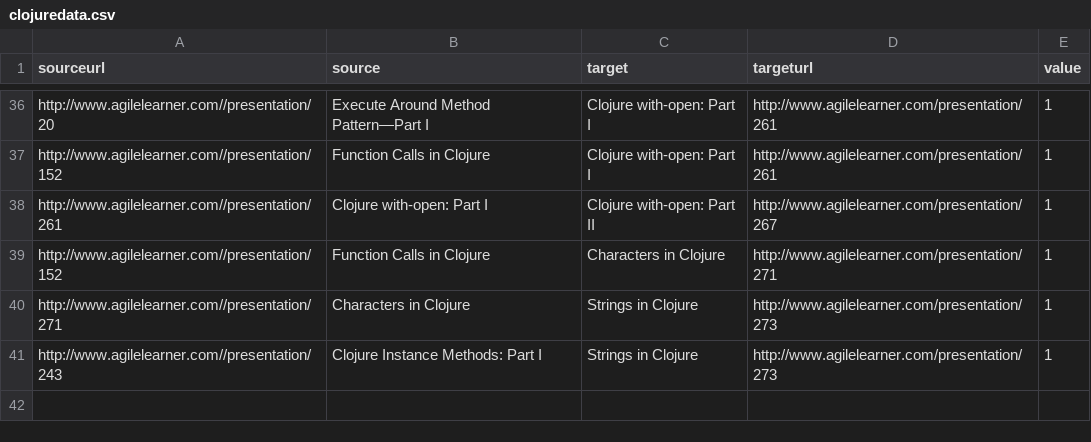
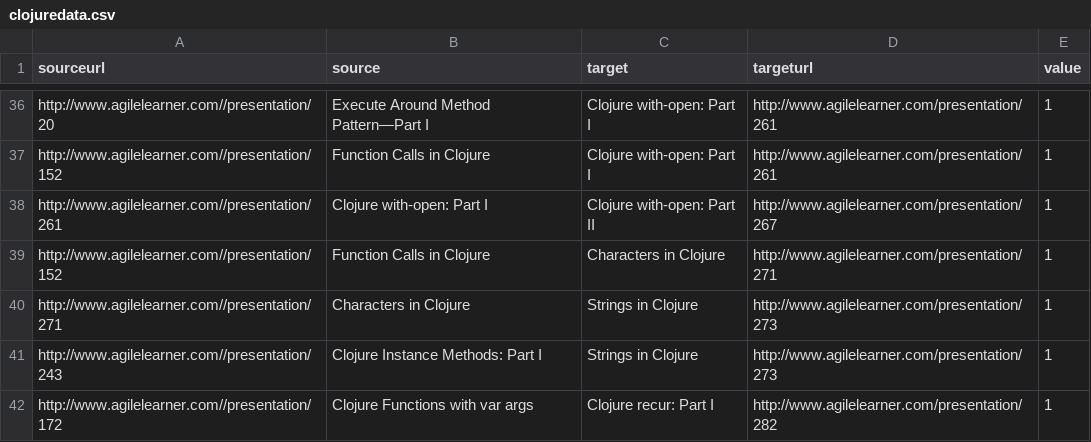
Before and after one commit to giampaolotrapasso/giampaolotrapasso.github.io, a CSV file: agilelearnermaps/clojuredata.csv, drawn as a sheet; only a part is shown, gaps mark what is left out; the diff names each change by its address in the sheet, - before the commit and + after, or states it on an @@ line.

```diff
--- a/agilelearnermaps/clojuredata.csv
+++ b/agilelearnermaps/clojuredata.csv
+row 42: http://www.agilelearner.com//presentation/172 | Clojure Functions with var args | Clojure recur: Part I | http://www.agilelearner.com/presentation/282 | 1
```
Also changed, not shown: agilelearnermaps/groovydata.csv, agilelearnermaps/java8data.csv, 1 other file.
